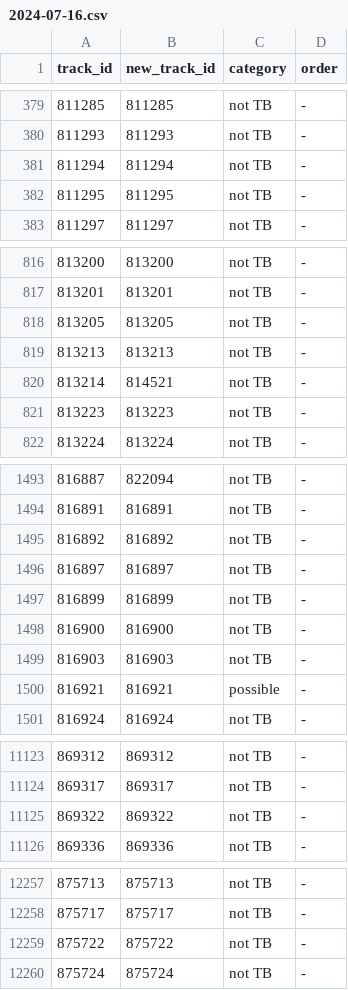
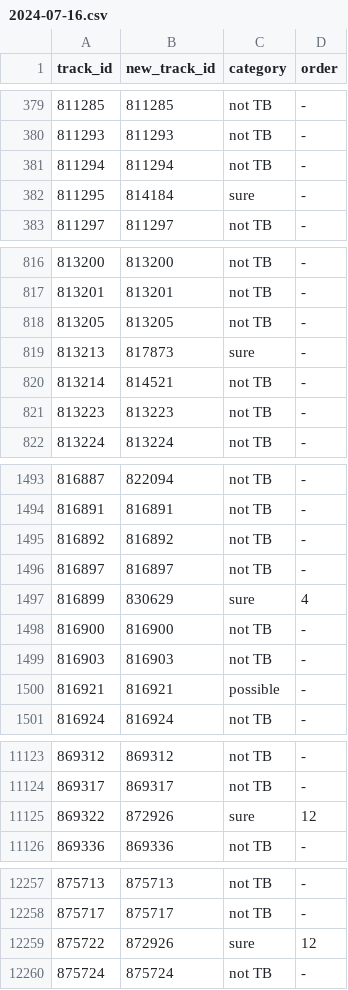
Before and after one commit to nbanho/tb_patient_flows, a CSV file: data-clean/tracking/linked-tb/2024-07-16.csv, drawn as a sheet; only a part is shown, gaps mark what is left out; the diff covers the shown part only.

Commit message:
Checked and ordered July 16 and 17

```diff
--- a/data-clean/tracking/linked-tb/2024-07-16.csv
+++ b/data-clean/tracking/linked-tb/2024-07-16.csv
@@ -381,3 +381,3 @@
 811294,811294,"not TB","-"
-811295,811295,"not TB","-"
+811295,814184,"sure","-"
 811297,811297,"not TB","-"
@@ -818,3 +818,3 @@
 813205,813205,"not TB","-"
-813213,813213,"not TB","-"
+813213,817873,"sure","-"
 813214,814521,"not TB","-"
@@ -1496,3 +1496,3 @@
 816897,816897,"not TB","-"
-816899,816899,"not TB","-"
+816899,830629,"sure","4"
 816900,816900,"not TB","-"
@@ -11124,3 +11124,3 @@
 869317,869317,"not TB","-"
-869322,869322,"not TB","-"
+869322,872926,"sure","12"
 869336,869336,"not TB","-"
@@ -12258,3 +12258,3 @@
 875717,875717,"not TB","-"
-875722,875722,"not TB","-"
+875722,872926,"sure","12"
 875724,875724,"not TB","-"
```
Also changed, not shown: 94 edited cells elsewhere in this file, data-clean/tracking/linkage-assignment.csv, data-clean/tracking/linked-tb/2024-07-17.csv.
